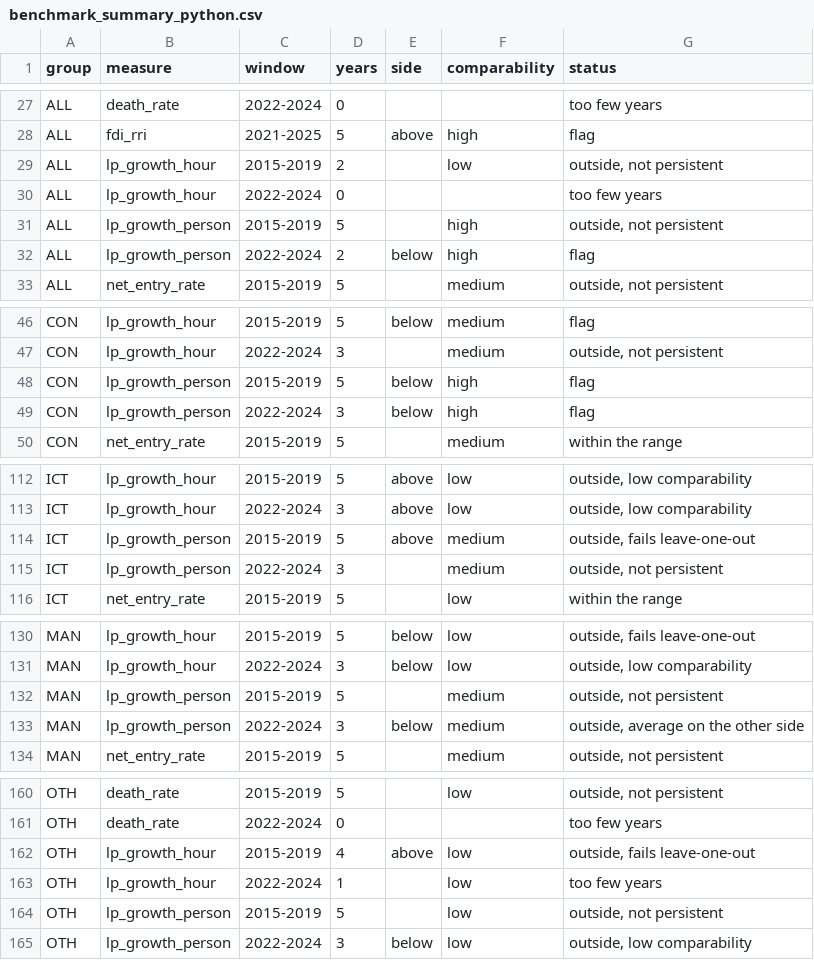
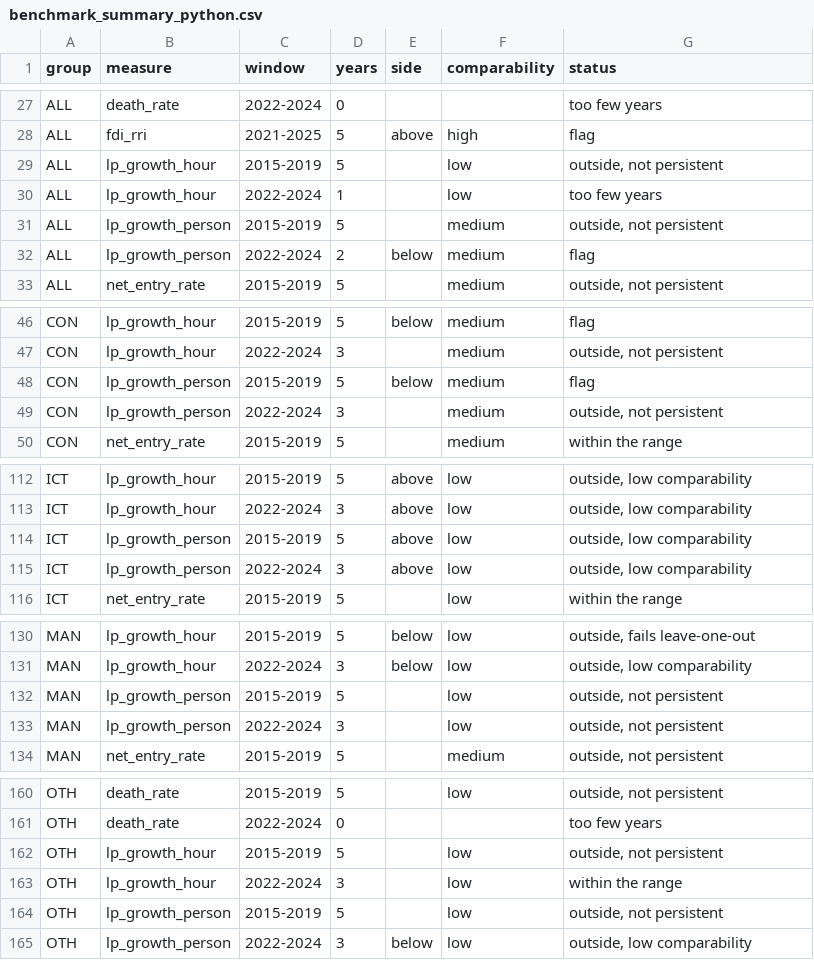
Before and after one commit to jabthebeer/Competition-in-Australia-analysis, a CSV file: analysis/crosscheck/benchmark_summary_python.csv, drawn as a sheet; only a part is shown, gaps mark what is left out; the diff covers the shown part only.

```diff
--- a/analysis/crosscheck/benchmark_summary_python.csv
+++ b/analysis/crosscheck/benchmark_summary_python.csv
@@ -28,6 +28,6 @@ ALL,death_rate,2022-2024,0,,,too few years
 ALL,fdi_rri,2021-2025,5,above,high,flag
-ALL,lp_growth_hour,2015-2019,2,,low,"outside, not persistent"
-ALL,lp_growth_hour,2022-2024,0,,,too few years
-ALL,lp_growth_person,2015-2019,5,,high,"outside, not persistent"
-ALL,lp_growth_person,2022-2024,2,below,high,flag
+ALL,lp_growth_hour,2015-2019,5,,low,"outside, not persistent"
+ALL,lp_growth_hour,2022-2024,1,,low,too few years
+ALL,lp_growth_person,2015-2019,5,,medium,"outside, not persistent"
+ALL,lp_growth_person,2022-2024,2,below,medium,flag
 ALL,net_entry_rate,2015-2019,5,,medium,"outside, not persistent"
@@ -47,4 +47,4 @@ CON,lp_growth_hour,2015-2019,5,below,medium,flag
 CON,lp_growth_hour,2022-2024,3,,medium,"outside, not persistent"
-CON,lp_growth_person,2015-2019,5,below,high,flag
-CON,lp_growth_person,2022-2024,3,below,high,flag
+CON,lp_growth_person,2015-2019,5,below,medium,flag
+CON,lp_growth_person,2022-2024,3,,medium,"outside, not persistent"
 CON,net_entry_rate,2015-2019,5,,medium,within the range
@@ -113,4 +113,4 @@ ICT,lp_growth_hour,2015-2019,5,above,low,"outside, low comparability"
 ICT,lp_growth_hour,2022-2024,3,above,low,"outside, low comparability"
-ICT,lp_growth_person,2015-2019,5,above,medium,"outside, fails leave-one-out"
-ICT,lp_growth_person,2022-2024,3,,medium,"outside, not persistent"
+ICT,lp_growth_person,2015-2019,5,above,low,"outside, low comparability"
+ICT,lp_growth_person,2022-2024,3,above,low,"outside, low comparability"
 ICT,net_entry_rate,2015-2019,5,,low,within the range
@@ -131,4 +131,4 @@ MAN,lp_growth_hour,2015-2019,5,below,low,"outside, fails leave-one-out"
 MAN,lp_growth_hour,2022-2024,3,below,low,"outside, low comparability"
-MAN,lp_growth_person,2015-2019,5,,medium,"outside, not persistent"
-MAN,lp_growth_person,2022-2024,3,below,medium,"outside, average on the other side"
+MAN,lp_growth_person,2015-2019,5,,low,"outside, not persistent"
+MAN,lp_growth_person,2022-2024,3,,low,"outside, not persistent"
 MAN,net_entry_rate,2015-2019,5,,medium,"outside, not persistent"
@@ -161,4 +161,4 @@ OTH,death_rate,2015-2019,5,,low,"outside, not persistent"
 OTH,death_rate,2022-2024,0,,,too few years
-OTH,lp_growth_hour,2015-2019,4,above,low,"outside, fails leave-one-out"
-OTH,lp_growth_hour,2022-2024,1,,low,too few years
+OTH,lp_growth_hour,2015-2019,5,,low,"outside, not persistent"
+OTH,lp_growth_hour,2022-2024,3,,low,within the range
 OTH,lp_growth_person,2015-2019,5,,low,"outside, not persistent"
```
Also changed, not shown: 65 edited cells elsewhere in this file, analysis/crosscheck/benchmark_years_python.csv, 19 other files.
